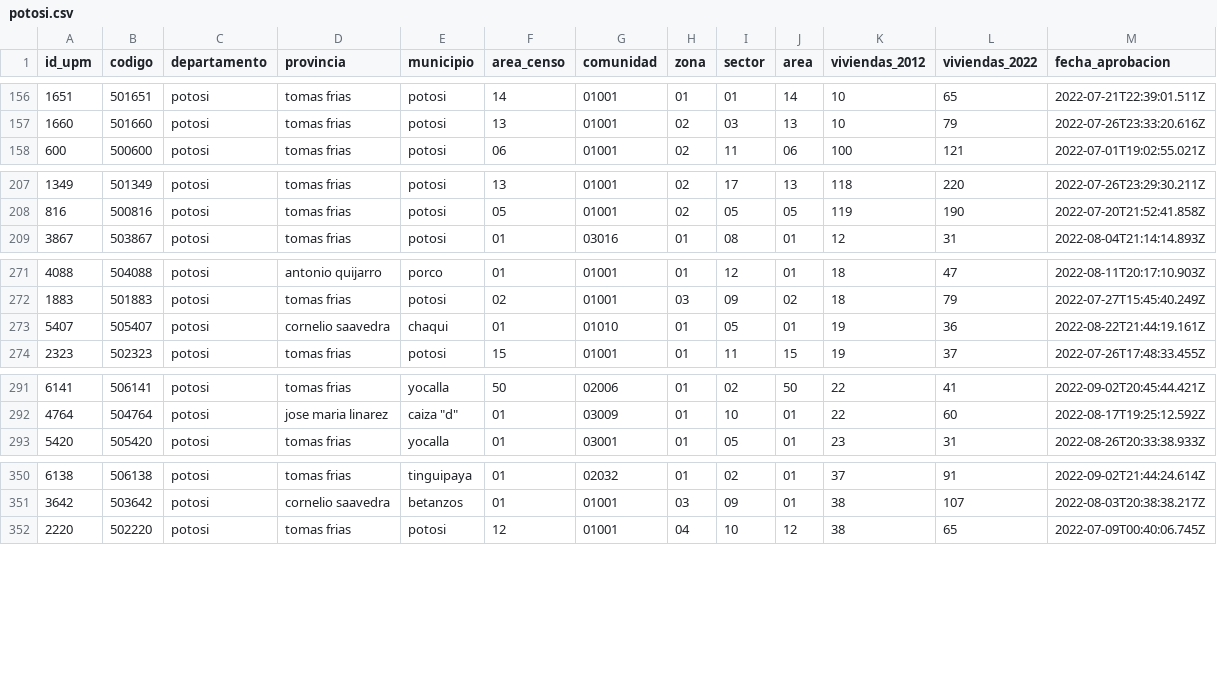
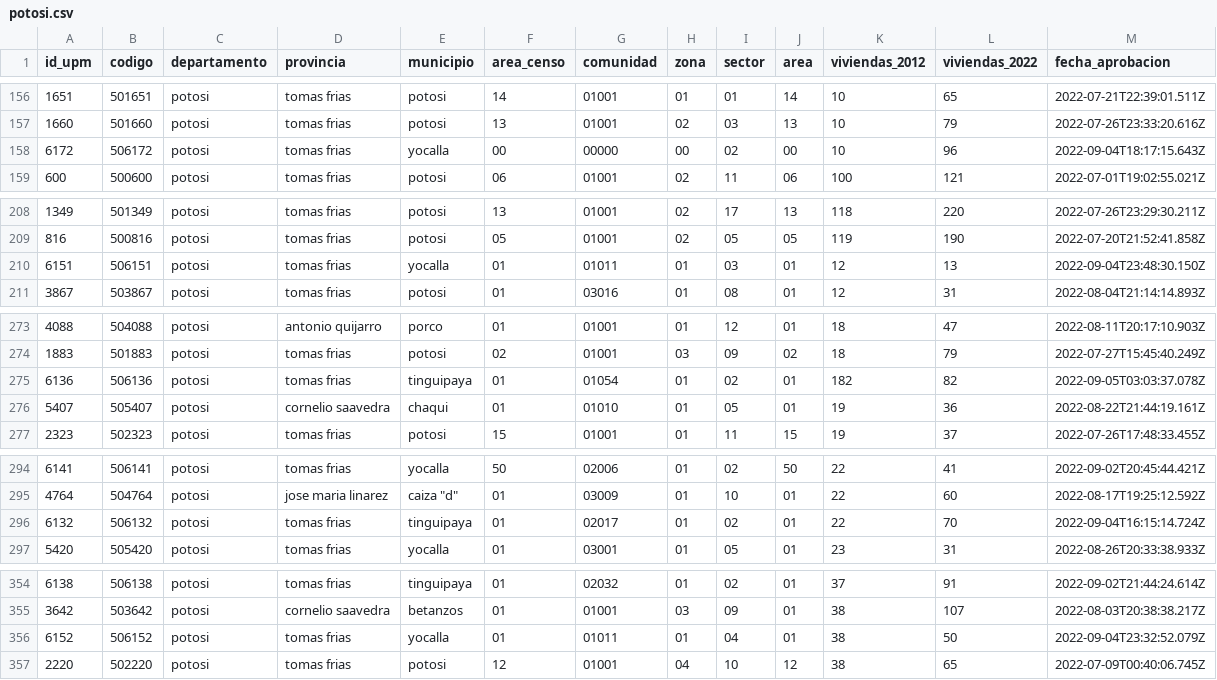
Before and after one commit to mauforonda/avance_censo, a CSV file: data/cartografia/departamentos/potosi.csv, drawn as a sheet; only a part is shown, gaps mark what is left out; the diff covers the shown part only; the diff names each change by its address in the sheet, - before the commit and + after, or states it on an @@ line.

```diff
--- a/data/cartografia/departamentos/potosi.csv
+++ b/data/cartografia/departamentos/potosi.csv
+row 158: 6172 | 506172 | potosi | tomas frias | yocalla | 00 | 00000 | 00 | 02 | 00 | 10 | 96 | 2022-09-04T18:17:15.643Z
+row 210: 6151 | 506151 | potosi | tomas frias | yocalla | 01 | 01011 | 01 | 03 | 01 | 12 | 13 | 2022-09-04T23:48:30.150Z
+row 275: 6136 | 506136 | potosi | tomas frias | tinguipaya | 01 | 01054 | 01 | 02 | 01 | 182 | 82 | 2022-09-05T03:03:37.078Z
+row 296: 6132 | 506132 | potosi | tomas frias | tinguipaya | 01 | 02017 | 01 | 02 | 01 | 22 | 70 | 2022-09-04T16:15:14.724Z
+row 356: 6152 | 506152 | potosi | tomas frias | yocalla | 01 | 01011 | 01 | 04 | 01 | 38 | 50 | 2022-09-04T23:32:52.079Z
```
Also changed, not shown: 2 added rows elsewhere in this file, data/cartografia/departamentos/pando.csv, data/cartografia/presentacion.csv, 4 other files.
